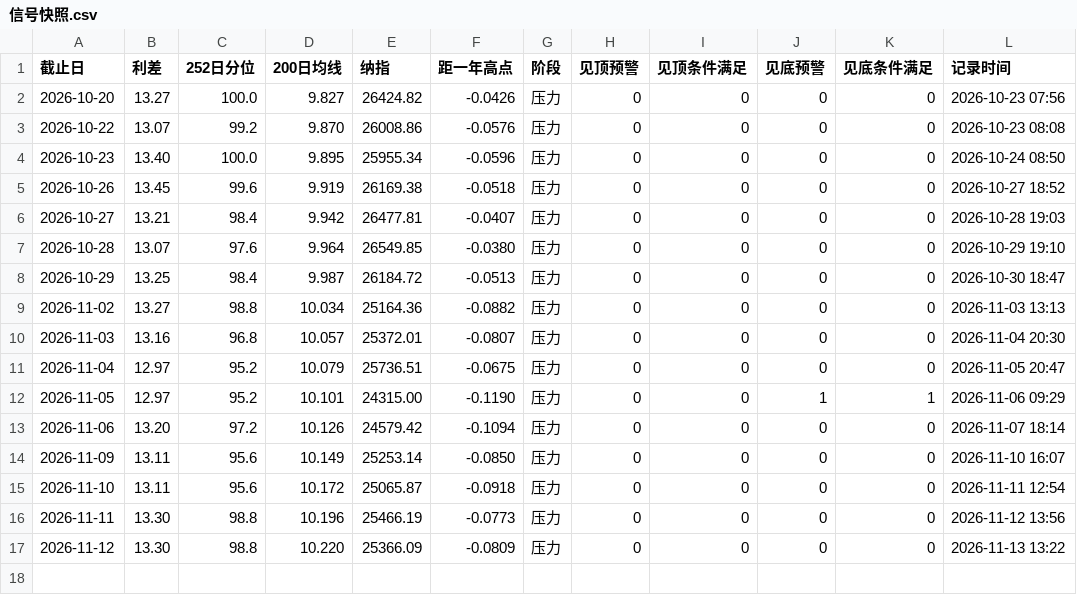
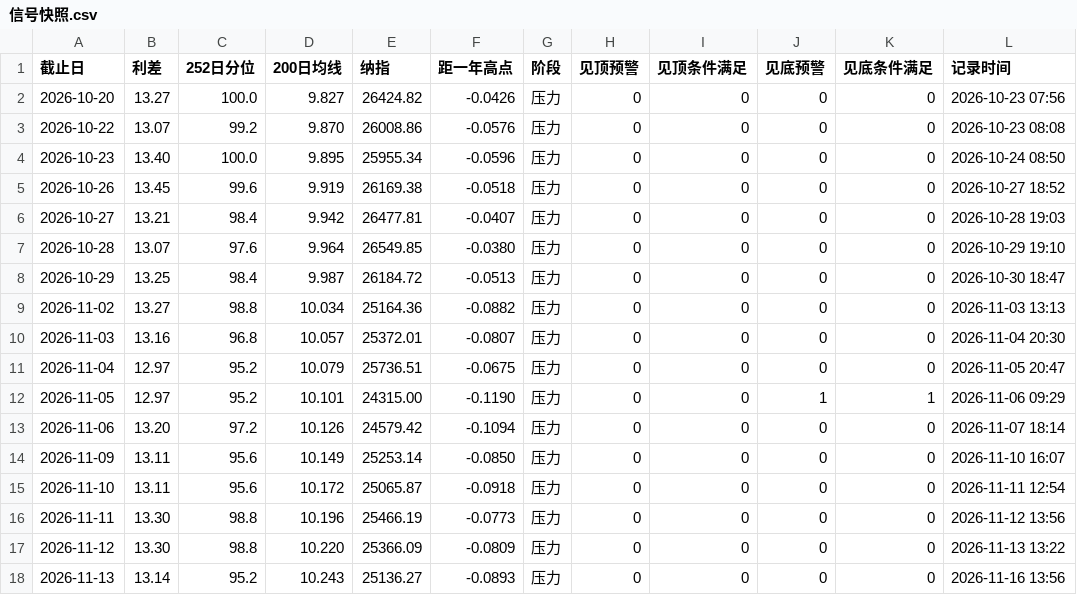
Before and after one commit to chaodu211-cell/ccc-spread, a CSV file: 信号快照.csv, drawn as a sheet; the diff names each change by its address in the sheet, - before the commit and + after, or states it on an @@ line.

```diff
--- a/信号快照.csv
+++ b/信号快照.csv
+row 18: 2026-11-13 | 13.14 | 95.2 | 10.243 | 25136.27 | -0.0893 | 压力 | 0 | 0 | 0 | 0 | 2026-11-16 13:56
```
Also changed, not shown: data/nasdaq.csv, 1 other file.
